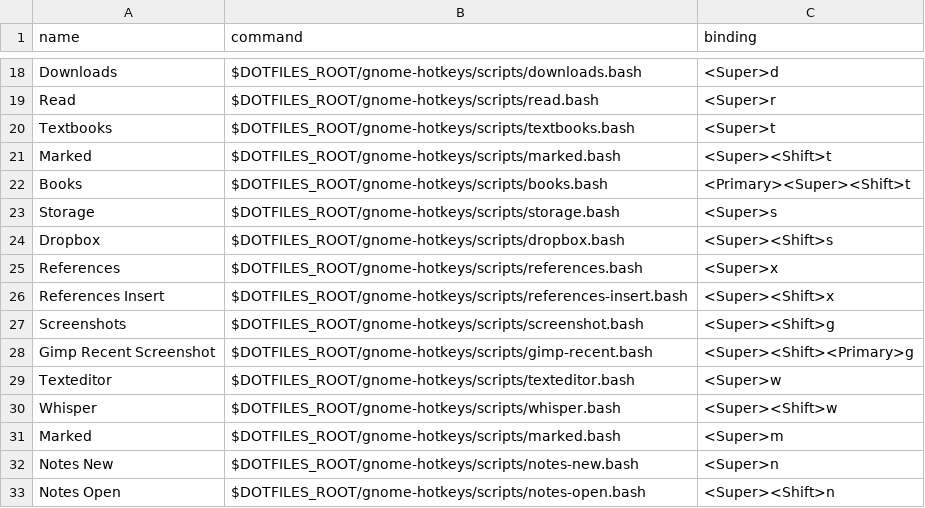
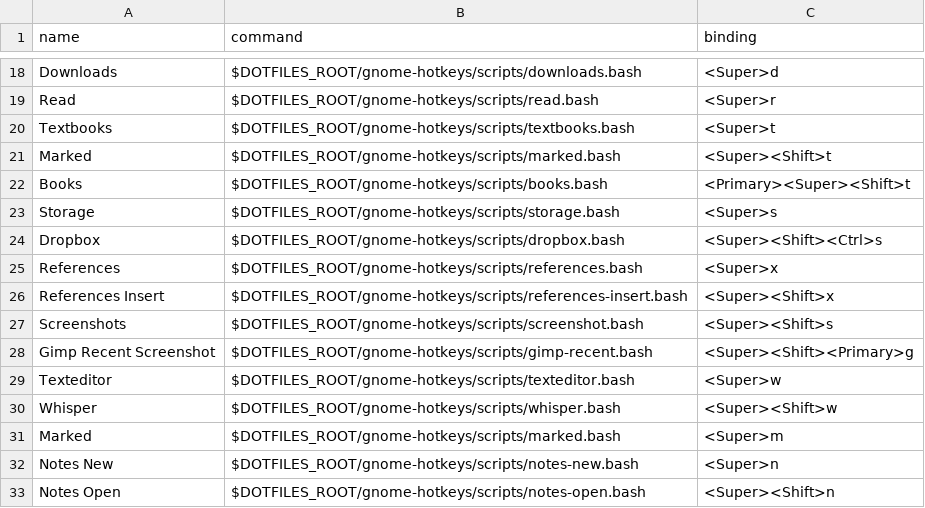
Before and after one commit to fishberg/dotfiles, a CSV file: gnome-hotkeys/configs/my-hotkeys.csv, drawn as a sheet; only a part is shown, gaps mark what is left out.

Commit message:
changed Dropbox and Screenshot hotkeys

```diff
--- a/gnome-hotkeys/configs/my-hotkeys.csv
+++ b/gnome-hotkeys/configs/my-hotkeys.csv
@@ -23,6 +23,6 @@ Books,$DOTFILES_ROOT/gnome-hotkeys/scripts/books.bash,<Primary><Super><Shift>t
 Storage,$DOTFILES_ROOT/gnome-hotkeys/scripts/storage.bash,<Super>s
-Dropbox,$DOTFILES_ROOT/gnome-hotkeys/scripts/dropbox.bash,<Super><Shift>s
+Dropbox,$DOTFILES_ROOT/gnome-hotkeys/scripts/dropbox.bash,<Super><Shift><Ctrl>s
 References,$DOTFILES_ROOT/gnome-hotkeys/scripts/references.bash,<Super>x
 References Insert,$DOTFILES_ROOT/gnome-hotkeys/scripts/references-insert.bash,<Super><Shift>x
-Screenshots,$DOTFILES_ROOT/gnome-hotkeys/scripts/screenshot.bash,<Super><Shift>g
+Screenshots,$DOTFILES_ROOT/gnome-hotkeys/scripts/screenshot.bash,<Super><Shift>s
 Gimp Recent Screenshot,$DOTFILES_ROOT/gnome-hotkeys/scripts/gimp-recent.bash,<Super><Shift><Primary>g
```
